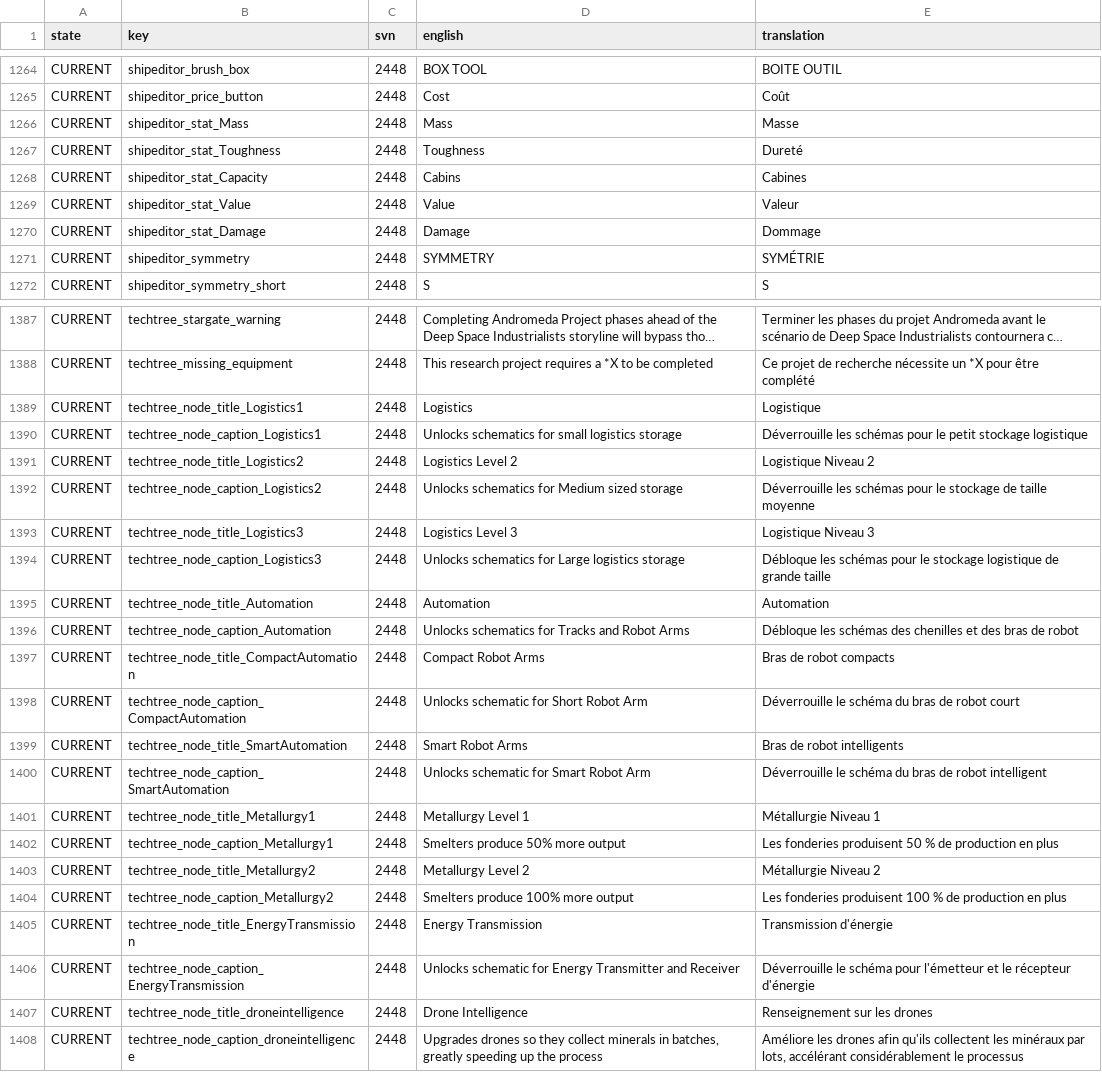
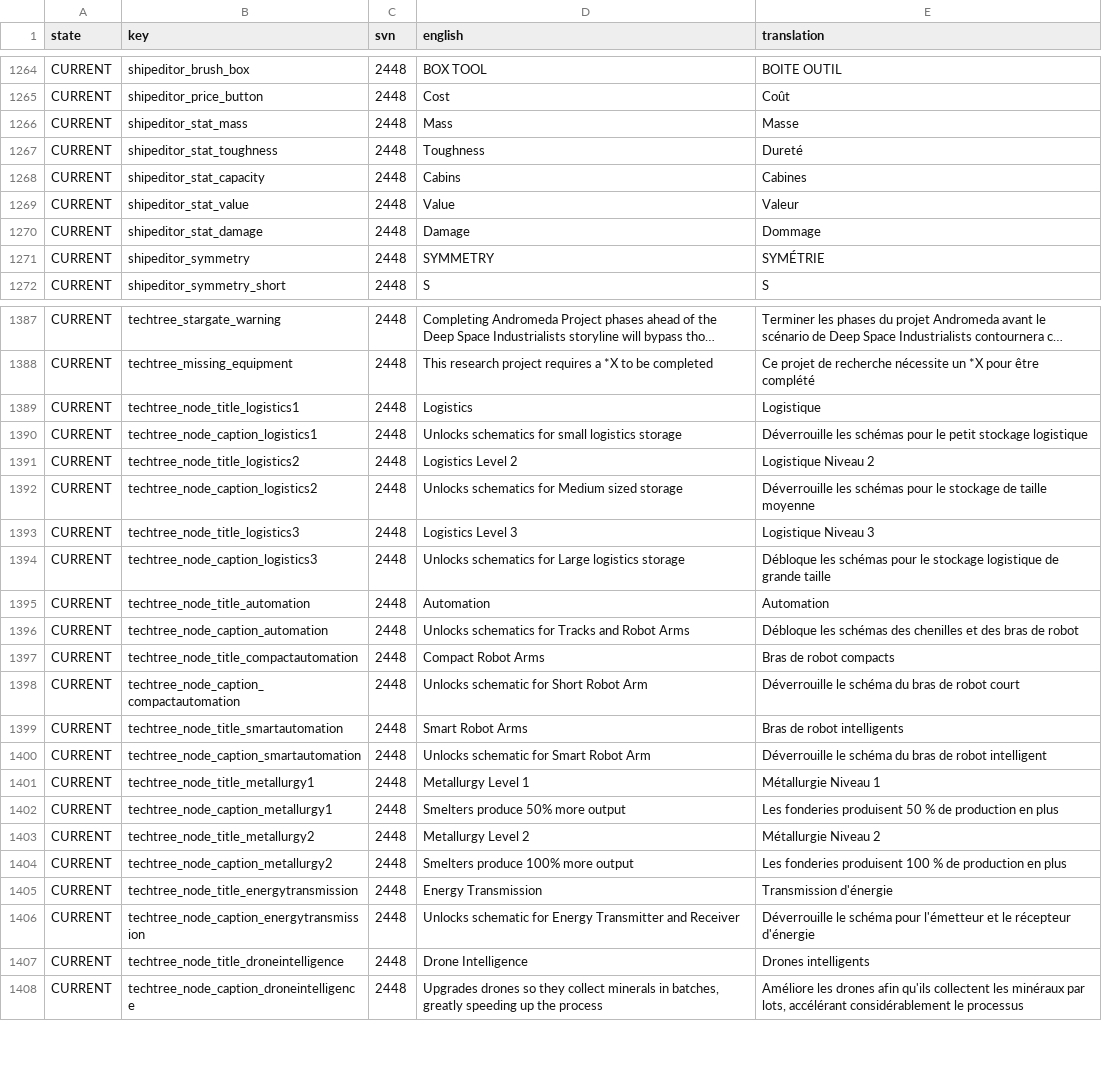
Before and after one commit to Totengeist/LastStarshipTranslations, a CSV file: latest/data/language/french/language.csv, drawn as a sheet; only a part is shown, gaps mark what is left out; long unchanged cells end in …; the diff covers the shown part only; the diff names each change by its address in the sheet, - before the commit and + after, or states it on an @@ line.

Commit message:
More translations from Flooter

```diff
--- a/latest/data/language/french/language.csv
+++ b/latest/data/language/french/language.csv
-B1266 (key): shipeditor_stat_Mass
+B1266 (key): shipeditor_stat_mass
-B1267 (key): shipeditor_stat_Toughness
+B1267 (key): shipeditor_stat_toughness
-B1268 (key): shipeditor_stat_Capacity
+B1268 (key): shipeditor_stat_capacity
-B1269 (key): shipeditor_stat_Value
+B1269 (key): shipeditor_stat_value
-B1270 (key): shipeditor_stat_Damage
+B1270 (key): shipeditor_stat_damage
-B1389 (key): techtree_node_title_Logistics1
+B1389 (key): techtree_node_title_logistics1
-B1390 (key): techtree_node_caption_Logistics1
+B1390 (key): techtree_node_caption_logistics1
-B1391 (key): techtree_node_title_Logistics2
+B1391 (key): techtree_node_title_logistics2
-B1392 (key): techtree_node_caption_Logistics2
+B1392 (key): techtree_node_caption_logistics2
-B1393 (key): techtree_node_title_Logistics3
+B1393 (key): techtree_node_title_logistics3
-B1394 (key): techtree_node_caption_Logistics3
+B1394 (key): techtree_node_caption_logistics3
-B1395 (key): techtree_node_title_Automation
+B1395 (key): techtree_node_title_automation
-B1396 (key): techtree_node_caption_Automation
+B1396 (key): techtree_node_caption_automation
-B1397 (key): techtree_node_title_CompactAutomation
+B1397 (key): techtree_node_title_compactautomation
-B1398 (key): techtree_node_caption_CompactAutomation
+B1398 (key): techtree_node_caption_compactautomation
-B1399 (key): techtree_node_title_SmartAutomation
+B1399 (key): techtree_node_title_smartautomation
-B1400 (key): techtree_node_caption_SmartAutomation
+B1400 (key): techtree_node_caption_smartautomation
-B1401 (key): techtree_node_title_Metallurgy1
+B1401 (key): techtree_node_title_metallurgy1
-B1402 (key): techtree_node_caption_Metallurgy1
+B1402 (key): techtree_node_caption_metallurgy1
-B1403 (key): techtree_node_title_Metallurgy2
+B1403 (key): techtree_node_title_metallurgy2
-B1404 (key): techtree_node_caption_Metallurgy2
+B1404 (key): techtree_node_caption_metallurgy2
-B1405 (key): techtree_node_title_EnergyTransmission
+B1405 (key): techtree_node_title_energytransmission
-B1406 (key): techtree_node_caption_EnergyTransmission
+B1406 (key): techtree_node_caption_energytransmission
-E1407 (translation): Renseignement sur les drones
+E1407 (translation): Drones intelligents
```
Also changed, not shown: 149 edited cells elsewhere in this file.
